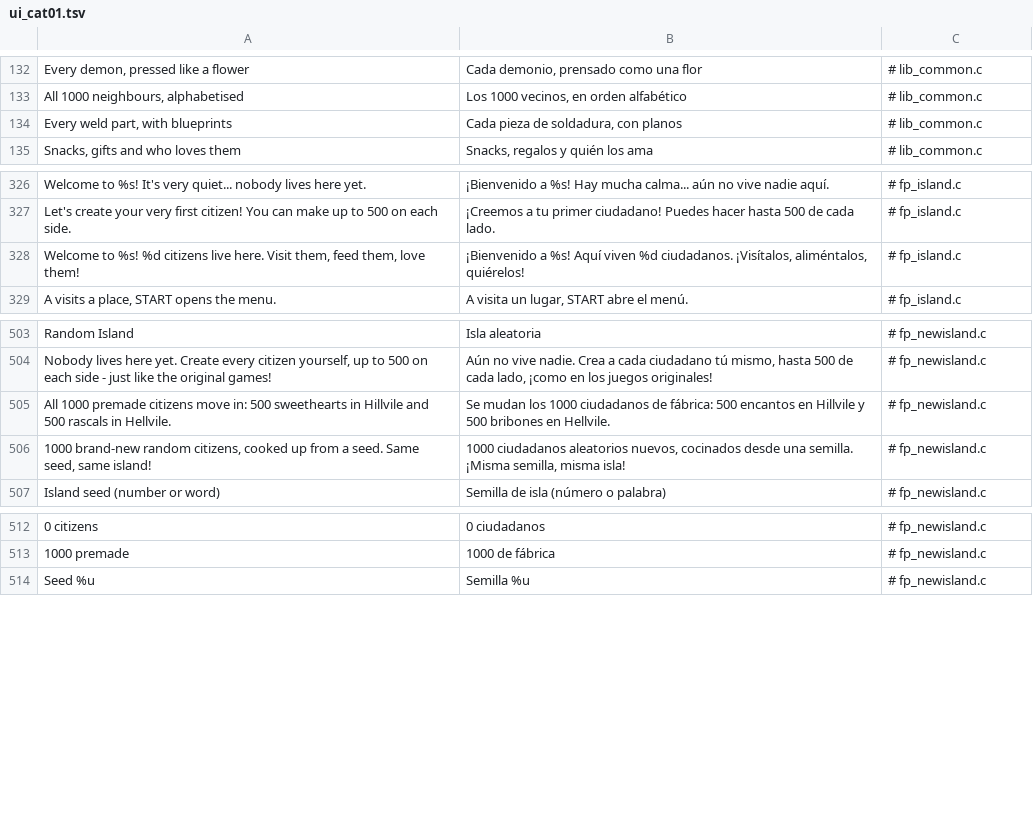
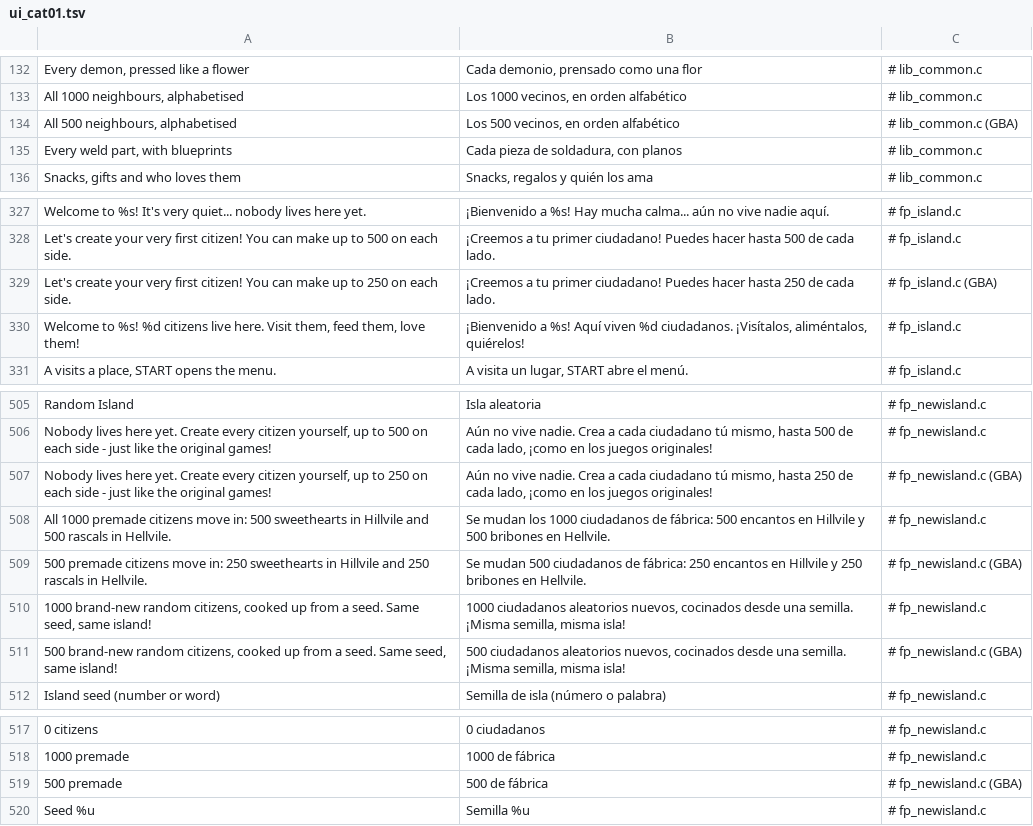
Before and after one commit to masong0508-lab/DOOMOGACHI-LIFE-in-HELLvile-park-exclamationmark, a TSV file: core/lang/es/ui_cat01.tsv, drawn as a sheet; only a part is shown, gaps mark what is left out; the diff names each change by its address in the sheet, - before the commit and + after, or states it on an @@ line.

```diff
--- a/core/lang/es/ui_cat01.tsv
+++ b/core/lang/es/ui_cat01.tsv
+row 134: All 500 neighbours, alphabetised | Los 500 vecinos, en orden alfabético | # lib_common.c (GBA)
+row 329: Let's create your very first citizen! You can make up to 250 on each side. | ¡Creemos a tu primer ciudadano! Puedes hacer hasta 250 de cada lado. | # fp_island.c (GBA)
+row 507: Nobody lives here yet. Create every citizen yourself, up to 250 on each side - just like the original games! | Aún no vive nadie. Crea a cada ciudadano tú mismo, hasta 250 de cada lado, ¡como en los juegos originales! | # fp_newisland.c (GBA)
+row 509: 500 premade citizens move in: 250 sweethearts in Hillvile and 250 rascals in Hellvile. | Se mudan 500 ciudadanos de fábrica: 250 encantos en Hillvile y 250 bribones en Hellvile. | # fp_newisland.c (GBA)
+row 511: 500 brand-new random citizens, cooked up from a seed. Same seed, same island! | 500 ciudadanos aleatorios nuevos, cocinados desde una semilla. ¡Misma semilla, misma isla! | # fp_newisland.c (GBA)
+row 519: 500 premade | 500 de fábrica | # fp_newisland.c (GBA)
```
Also changed, not shown: 46 other files.
